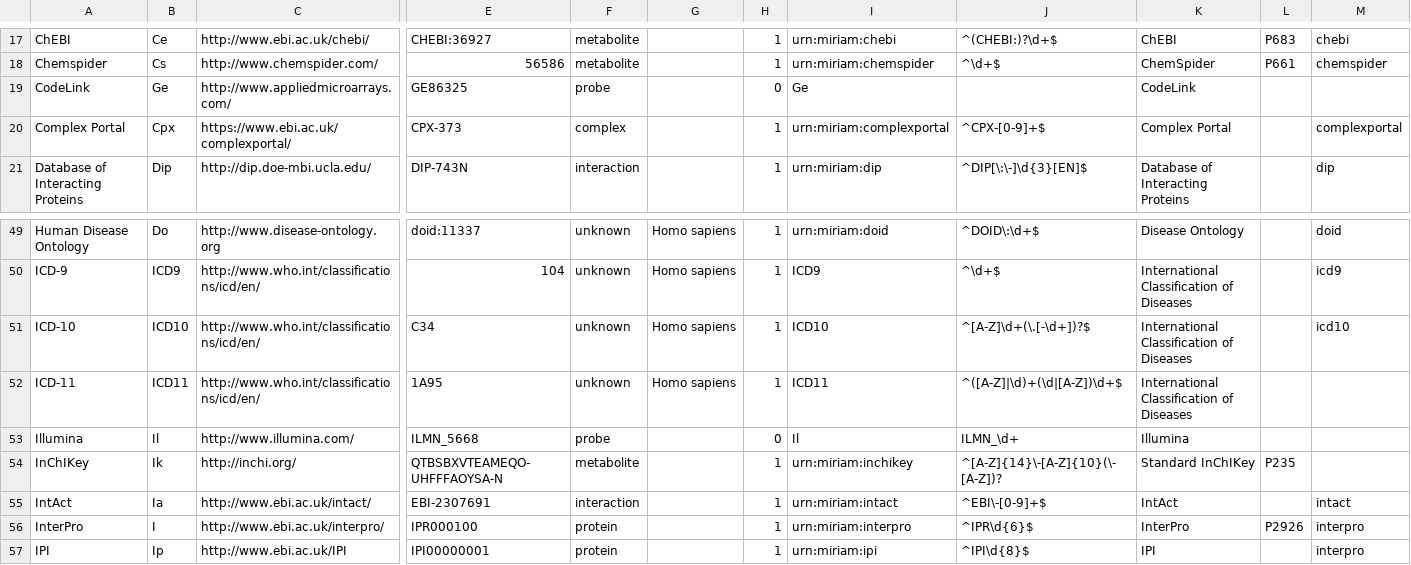
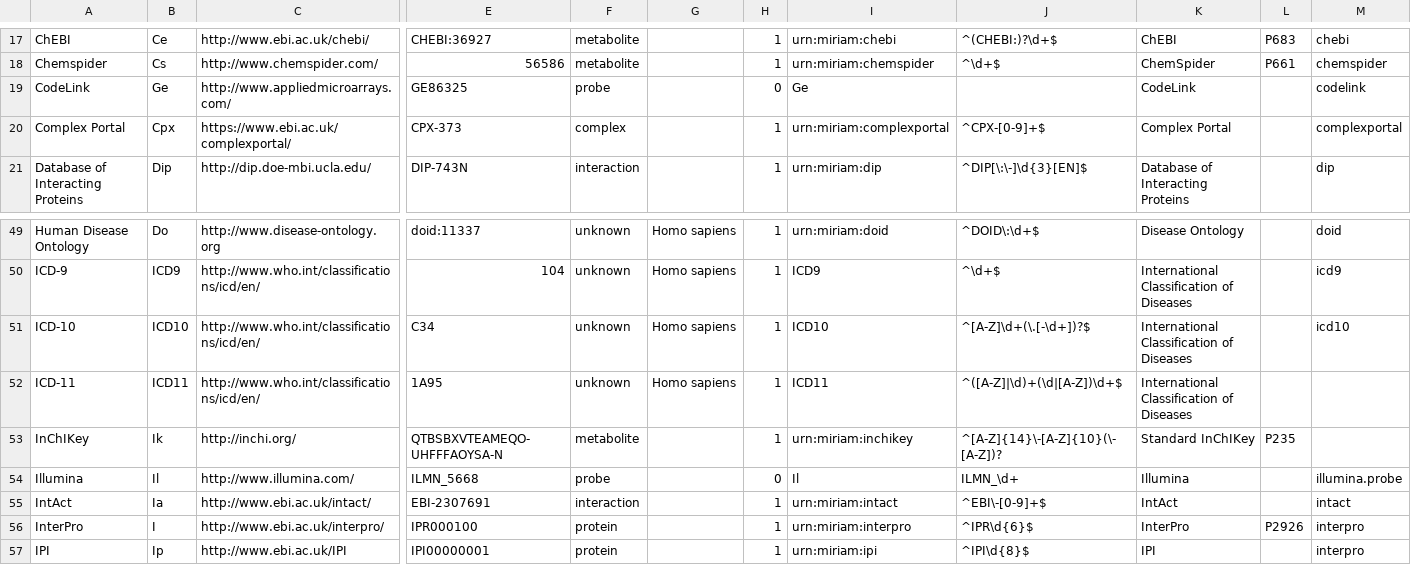
Before and after one commit to bridgedb/datasources, a TSV file: datasources.tsv, drawn as a sheet; only a part is shown, gaps mark what is left out; removed rows and columns are numbered as before the commit, all else as after; rows hold the shown columns only; the diff names each change by its address in the sheet, - before the commit and + after, or states it on an @@ line.

Commit message:
Add codelink and illumina prefixes
Relies on https://github.com/biopragmatics/bioregistry/commit/1f751bd80bc12e4cb820653d5248b7fa62a12ff0

```diff
--- a/datasources.tsv
+++ b/datasources.tsv
-M19: (empty)
+M19: codelink
-row 53: Illumina | Il | http://www.illumina.com/ | ILMN_5668 | probe |  | 0 | Il | ILMN_\d+ | Illumina
+row 54: Illumina | Il | http://www.illumina.com/ | ILMN_5668 | probe |  | 0 | Il | ILMN_\d+ | Illumina |  | illumina.probe
```
